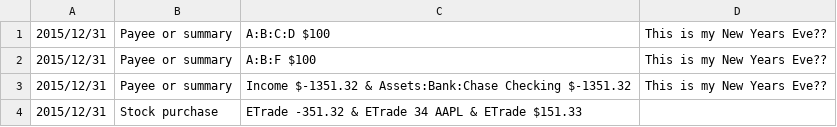
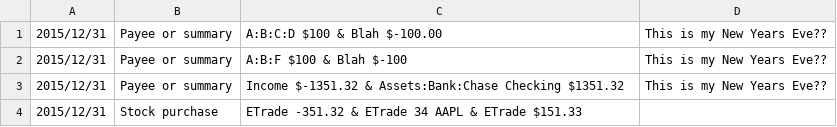
Before and after one commit to kalafut/clerk, a CSV file: test_data/test2.csv, drawn as a sheet.

Commit message:
Check for balanced transactions

```diff
--- a/test_data/test2.csv
+++ b/test_data/test2.csv
@@ -1,4 +1,4 @@
-2015/12/31, Payee or summary , A:B:C:D  $100, This is my New Years Eve??
-2015/12/31, Payee or summary , A:B:F  $100, This is my New Years Eve??
-2015/12/31, Payee or summary , Income  $-1351.32 & Assets:Bank:Chase Checking  $-1351.32, This is my New Years Eve??
+2015/12/31, Payee or summary , A:B:C:D  $100  &  Blah  $-100.00, This is my New Years Eve??
+2015/12/31, Payee or summary , A:B:F  $100  &  Blah  $-100, This is my New Years Eve??
+2015/12/31, Payee or summary , Income  $-1351.32 & Assets:Bank:Chase Checking  $1351.32, This is my New Years Eve??
 2015/12/31, Stock purchase,   ETrade  -351.32 & ETrade  34 AAPL  &  ETrade  $151.33  ,
```
Also changed, not shown: 6 other files.
